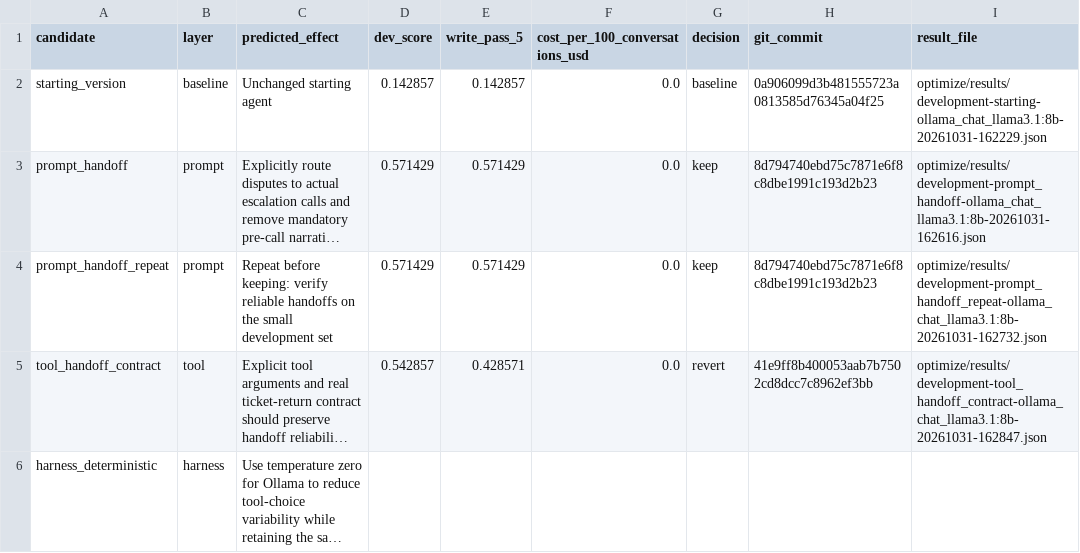
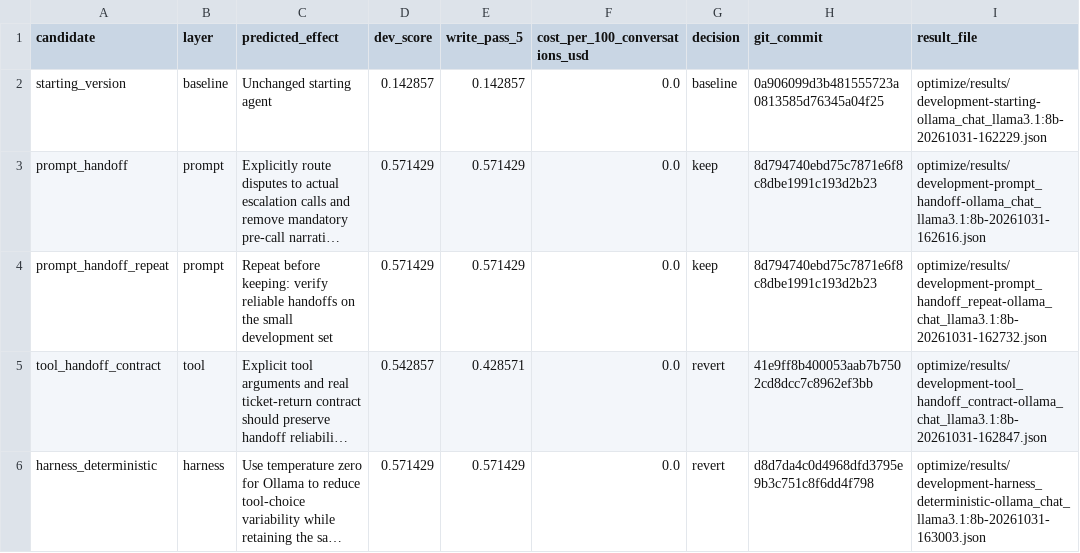
Before and after one commit to michaelcheung2/cartwheel-homeworks, a CSV file: optimize/results/manual.csv, drawn as a sheet; long unchanged cells end in …; the diff names each change by its address in the sheet, - before the commit and + after, or states it on an @@ line.

Commit message:
Record harness experiment and restore the prompt-only candidate

```diff
--- a/optimize/results/manual.csv
+++ b/optimize/results/manual.csv
-D6 (dev_score): (empty)
+D6 (dev_score): 0.571429
-E6 (write_pass_5): (empty)
+E6 (write_pass_5): 0.571429
-F6 (cost_per_100_conversations_usd): (empty)
+F6 (cost_per_100_conversations_usd): 0.0
-G6 (decision): (empty)
+G6 (decision): revert
-H6 (git_commit): (empty)
+H6 (git_commit): d8d7da4c0d4968dfd3795e9b3c751c8f6dd4f798
-I6 (result_file): (empty)
+I6 (result_file): optimize/results/development-harness_deterministic-ollama_chat_llama3.1:8b-20261031-163003.json
```
Also changed, not shown: 3 other files.
